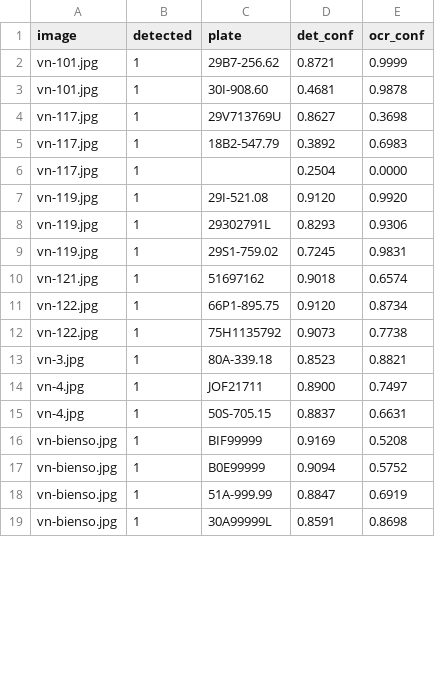
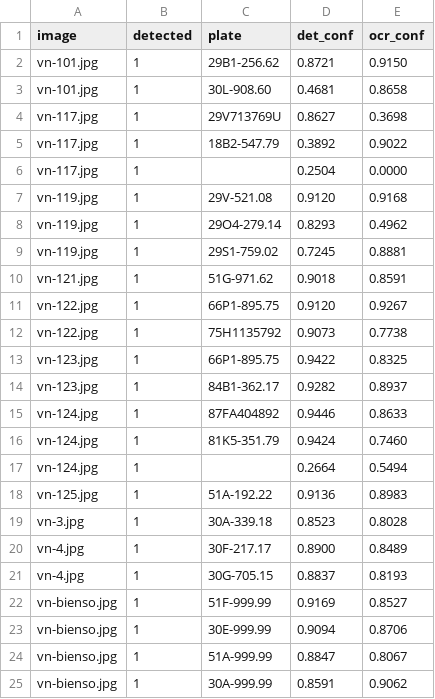
Before and after one commit to Gnoltd/ANPR-using-OpenCV-Yolov8-using-python, a CSV file: preds_vn.csv, drawn as a sheet; only a part is shown; the diff covers the shown part only.

Commit message:
Record LP character detector end-to-end evaluation results
VN recognition accuracy: 31.8% -> 65.5% (Mean CER 0.227 -> 0.163), on an
eval set that also grew from 22 to 29 plates. Mixed US/VN sanity-check
set unchanged (92.6%/11.1%/0.653) - the detector correctly stays out of
the way for non-VN-format plates. This is the largest single accuracy
gain of the session, driven by finding and safely integrating a
pretrained model rather than continuing to train from scratch on a
too-small real dataset.

```diff
--- a/preds_vn.csv
+++ b/preds_vn.csv
@@ -1,19 +1,25 @@
 image,detected,plate,det_conf,ocr_conf
-vn-101.jpg,1,29B7-256.62,0.8721,0.9999
-vn-101.jpg,1,30I-908.60,0.4681,0.9878
+vn-101.jpg,1,29B1-256.62,0.8721,0.9150
+vn-101.jpg,1,30L-908.60,0.4681,0.8658
 vn-117.jpg,1,29V713769U,0.8627,0.3698
-vn-117.jpg,1,18B2-547.79,0.3892,0.6983
+vn-117.jpg,1,18B2-547.79,0.3892,0.9022
 vn-117.jpg,1,,0.2504,0.0000
-vn-119.jpg,1,29I-521.08,0.9120,0.9920
-vn-119.jpg,1,29302791L,0.8293,0.9306
-vn-119.jpg,1,29S1-759.02,0.7245,0.9831
-vn-121.jpg,1,51697162,0.9018,0.6574
-vn-122.jpg,1,66P1-895.75,0.9120,0.8734
+vn-119.jpg,1,29V-521.08,0.9120,0.9168
+vn-119.jpg,1,29O4-279.14,0.8293,0.4962
+vn-119.jpg,1,29S1-759.02,0.7245,0.8881
+vn-121.jpg,1,51G-971.62,0.9018,0.8591
+vn-122.jpg,1,66P1-895.75,0.9120,0.9267
 vn-122.jpg,1,75H1135792,0.9073,0.7738
-vn-3.jpg,1,80A-339.18,0.8523,0.8821
-vn-4.jpg,1,JOF21711,0.8900,0.7497
-vn-4.jpg,1,50S-705.15,0.8837,0.6631
-vn-bienso.jpg,1,BIF99999,0.9169,0.5208
-vn-bienso.jpg,1,B0E99999,0.9094,0.5752
-vn-bienso.jpg,1,51A-999.99,0.8847,0.6919
-vn-bienso.jpg,1,30A99999L,0.8591,0.8698
+vn-123.jpg,1,66P1-895.75,0.9422,0.8325
+vn-123.jpg,1,84B1-362.17,0.9282,0.8937
+vn-124.jpg,1,87FA404892,0.9446,0.8633
+vn-124.jpg,1,81K5-351.79,0.9424,0.7460
+vn-124.jpg,1,,0.2664,0.5494
+vn-125.jpg,1,51A-192.22,0.9136,0.8983
+vn-3.jpg,1,30A-339.18,0.8523,0.8028
+vn-4.jpg,1,30F-217.17,0.8900,0.8489
+vn-4.jpg,1,30G-705.15,0.8837,0.8193
+vn-bienso.jpg,1,51F-999.99,0.9169,0.8527
+vn-bienso.jpg,1,30E-999.99,0.9094,0.8706
+vn-bienso.jpg,1,51A-999.99,0.8847,0.8067
+vn-bienso.jpg,1,30A-999.99,0.8591,0.9062
```
Also changed, not shown: 1 added row and 3 edited cells elsewhere in this file, 4 other files.
